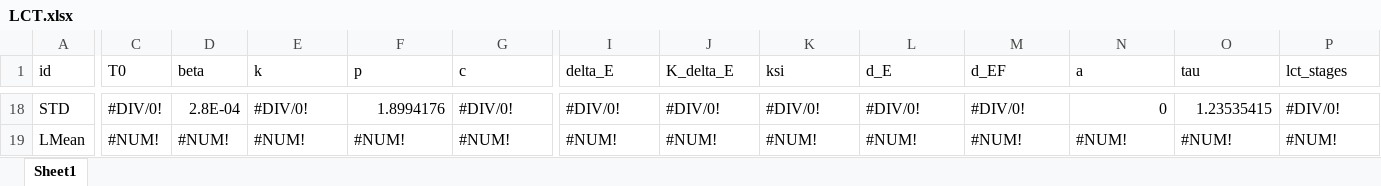
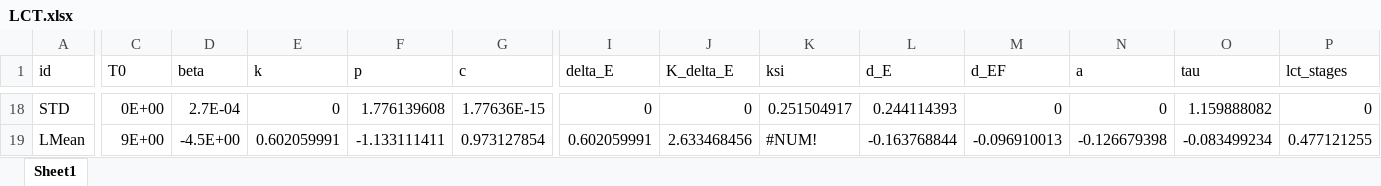
Before and after one commit to DoctorGoose/VirtualPatient, an Excel workbook: python/LCT.xlsx, sheet Sheet1, drawn as a sheet; only a part is shown, gaps mark what is left out; values as stored, in another font and other column widths than the file's, no cell formats; the diff covers the shown part only; the diff names each change by its address in the sheet, - before the commit and + after, or states it on an @@ line.

```diff
--- a/python/LCT.xlsx (sheet Sheet1)
+++ b/python/LCT.xlsx (sheet Sheet1)
-C18 (T0): #DIV/0!
+C18 (T0): 0E+00
-D18 (beta): 2.8E-04
+D18 (beta): 2.7E-04
-E18 (k): #DIV/0!
+E18 (k): 0
-F18 (p): 1.8994176
+F18 (p): 1.776139608
-G18 (c): #DIV/0!
+G18 (c): 1.77636E-15
-I18 (delta_E): #DIV/0!
+I18 (delta_E): 0
-J18 (K_delta_E): #DIV/0!
+J18 (K_delta_E): 0
-K18 (ksi): #DIV/0!
+K18 (ksi): 0.251504917
-L18 (d_E): #DIV/0!
+L18 (d_E): 0.244114393
-M18 (d_EF): #DIV/0!
+M18 (d_EF): 0
-O18 (tau): 1.23535415
+O18 (tau): 1.159888082
-P18 (lct_stages): #DIV/0!
+P18 (lct_stages): 0
-C19 (T0): #NUM!
+C19 (T0): 9E+00
-D19 (beta): #NUM!
+D19 (beta): -4.5E+00
-E19 (k): #NUM!
+E19 (k): 0.602059991
-F19 (p): #NUM!
+F19 (p): -1.133111411
-G19 (c): #NUM!
+G19 (c): 0.973127854
-I19 (delta_E): #NUM!
+I19 (delta_E): 0.602059991
-J19 (K_delta_E): #NUM!
+J19 (K_delta_E): 2.633468456
-L19 (d_E): #NUM!
+L19 (d_E): -0.163768844
-M19 (d_EF): #NUM!
+M19 (d_EF): -0.096910013
-N19 (a): #NUM!
+N19 (a): -0.126679398
-O19 (tau): #NUM!
+O19 (tau): -0.083499234
-P19 (lct_stages): #NUM!
+P19 (lct_stages): 0.477121255
```
Also changed, not shown: 183 edited cells elsewhere in this sheet, cell formats, 1 other file.
